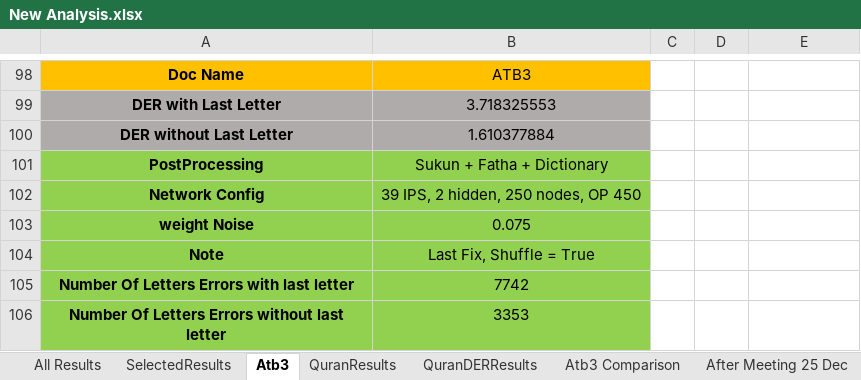
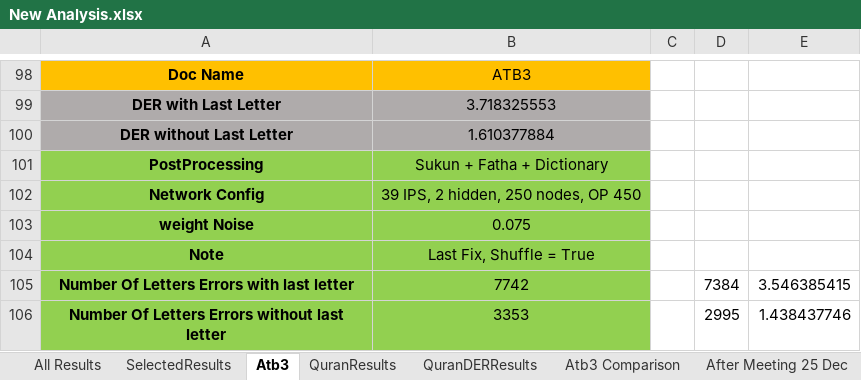
Before and after one commit to MohamedMagdyOmar/MST, an Excel workbook: New Analysis.xlsx, sheet Atb3, drawn as a sheet; only a part is shown, gaps mark what is left out; values as stored, in another font and other column widths than the file's, no borders; the diff names each change by its address in the sheet, - before the commit and + after, or states it on an @@ line.

```diff
--- a/New Analysis.xlsx (sheet Atb3)
+++ b/New Analysis.xlsx (sheet Atb3)
-D105: (empty)
+D105: 7384
-E105: (empty)
+E105: 3.546385415
-D106: (empty)
+D106: 2995
-E106: (empty)
+E106: 1.438437746
```
Also changed, not shown: 2 other files.
